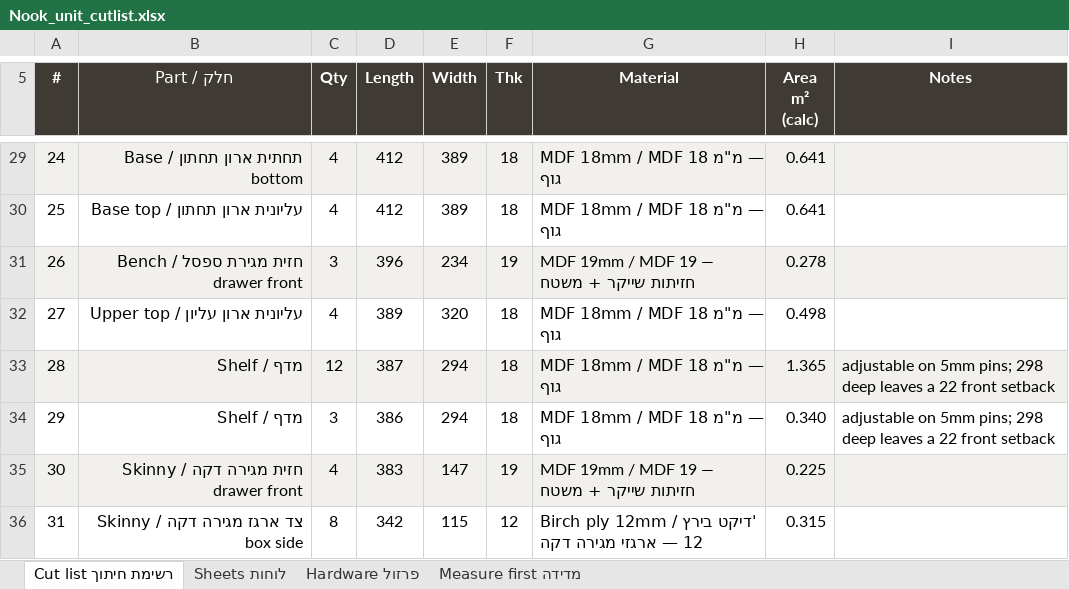
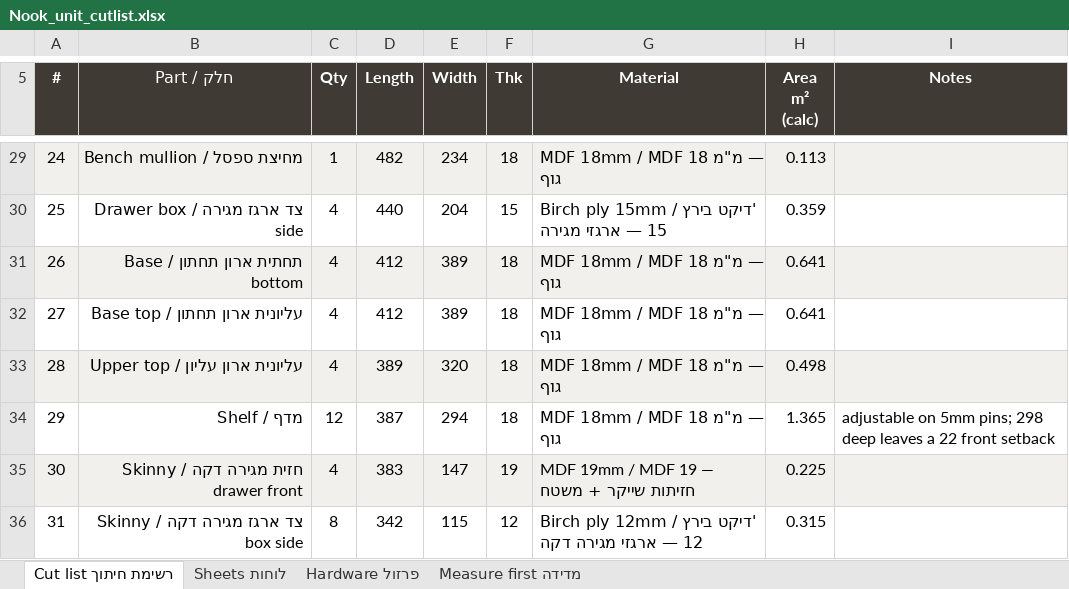
Before and after one commit to mhorvvitz/mainroombookshelfunit, an Excel workbook: drawings/Nook_unit_cutlist.xlsx, sheet Cut list רשימת חיתוך, drawn as a sheet; only a part is shown, gaps mark what is left out; values as stored, in another font and other column widths than the file's, no borders; charts and pictures not drawn; the diff covers the shown part only; the diff names each change by its address in the sheet, - before the commit and + after, or states it on an @@ line.

```diff
--- a/drawings/Nook_unit_cutlist.xlsx (sheet Cut list רשימת חיתוך)
+++ b/drawings/Nook_unit_cutlist.xlsx (sheet Cut list רשימת חיתוך)
-B29 (Part / חלק): תחתית ארון תחתון / Base bottom
+B29 (Part / חלק): מחיצת ספסל / Bench mullion
-C29 (Qty): 4
+C29 (Qty): 1
-D29 (Length): 412
+D29 (Length): 482
-E29 (Width): 389
+E29 (Width): 234
-H29 (Area m² (calc)): 0.641
+H29 (Area m² (calc)): 0.113
-B30 (Part / חלק): עליונית ארון תחתון / Base top
+B30 (Part / חלק): צד ארגז מגירה / Drawer box side
-D30 (Length): 412
+D30 (Length): 440
-E30 (Width): 389
+E30 (Width): 204
-F30 (Thk): 18
+F30 (Thk): 15
-G30 (Material): MDF 18mm / MDF 18 מ"מ — גוף
+G30 (Material): Birch ply 15mm / דיקט בירץ' 15 — ארגזי מגירה
-H30 (Area m² (calc)): 0.641
+H30 (Area m² (calc)): 0.359
-B31 (Part / חלק): חזית מגירת ספסל / Bench drawer front
+B31 (Part / חלק): תחתית ארון תחתון / Base bottom
-C31 (Qty): 3
+C31 (Qty): 4
-D31 (Length): 396
+D31 (Length): 412
-E31 (Width): 234
+E31 (Width): 389
-F31 (Thk): 19
+F31 (Thk): 18
-G31 (Material): MDF 19mm / MDF 19 — חזיתות שייקר + משטח
+G31 (Material): MDF 18mm / MDF 18 מ"מ — גוף
-H31 (Area m² (calc)): 0.278
+H31 (Area m² (calc)): 0.641
-B32 (Part / חלק): עליונית ארון עליון / Upper top
+B32 (Part / חלק): עליונית ארון תחתון / Base top
-D32 (Length): 389
+D32 (Length): 412
-E32 (Width): 320
+E32 (Width): 389
-H32 (Area m² (calc)): 0.498
+H32 (Area m² (calc)): 0.641
-B33 (Part / חלק): מדף / Shelf
+B33 (Part / חלק): עליונית ארון עליון / Upper top
-C33 (Qty): 12
+C33 (Qty): 4
-D33 (Length): 387
+D33 (Length): 389
-E33 (Width): 294
+E33 (Width): 320
-H33 (Area m² (calc)): 1.365
+H33 (Area m² (calc)): 0.498
-I33 (Notes): adjustable on 5mm pins; 298 deep leaves a 22 front setback
+I33 (Notes): (empty)
-C34 (Qty): 3
+C34 (Qty): 12
-D34 (Length): 386
+D34 (Length): 387
-H34 (Area m² (calc)): 0.340
+H34 (Area m² (calc)): 1.365
```
Also changed, not shown: 62 edited cells elsewhere in this sheet, sheet Sheets לוחות, 17 other files.
